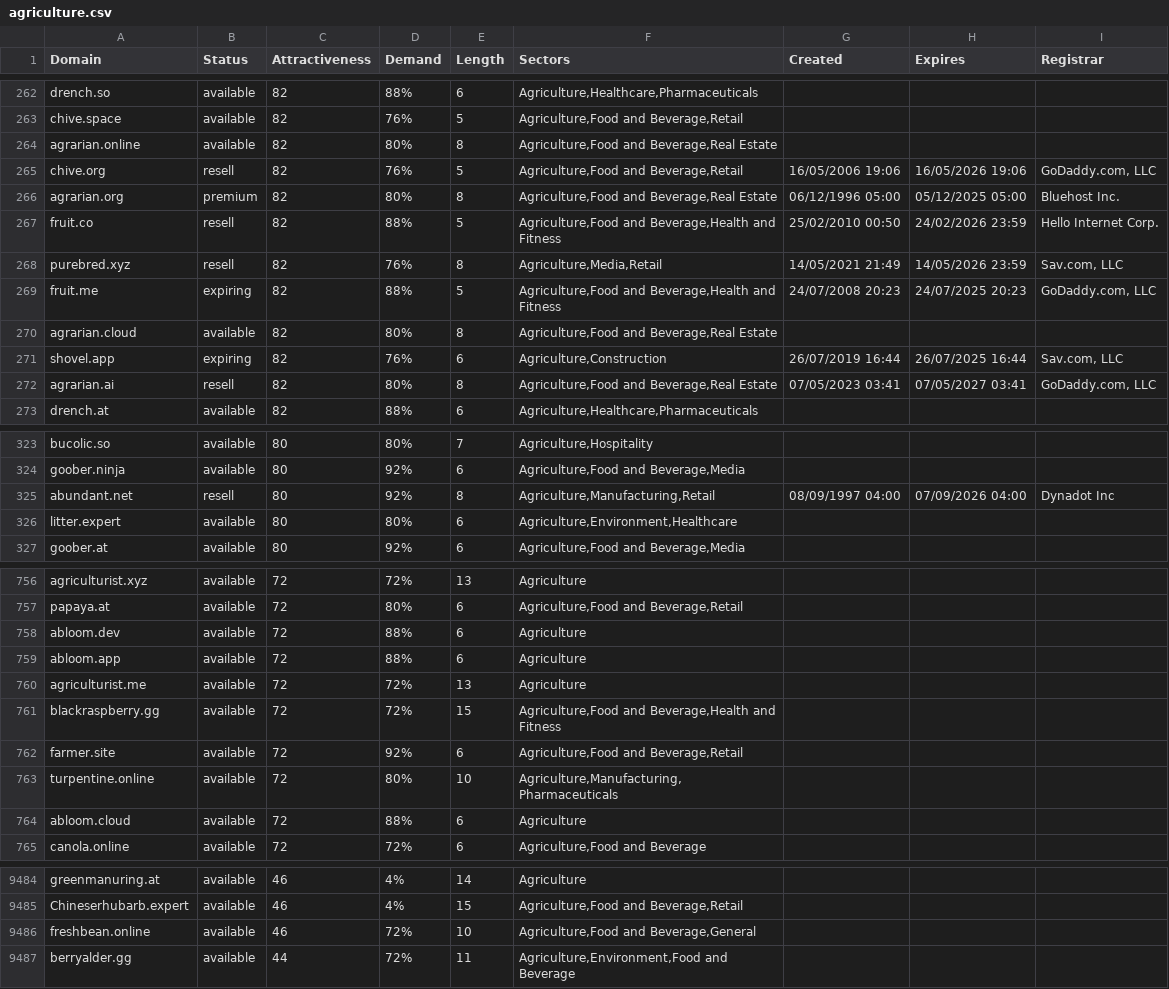
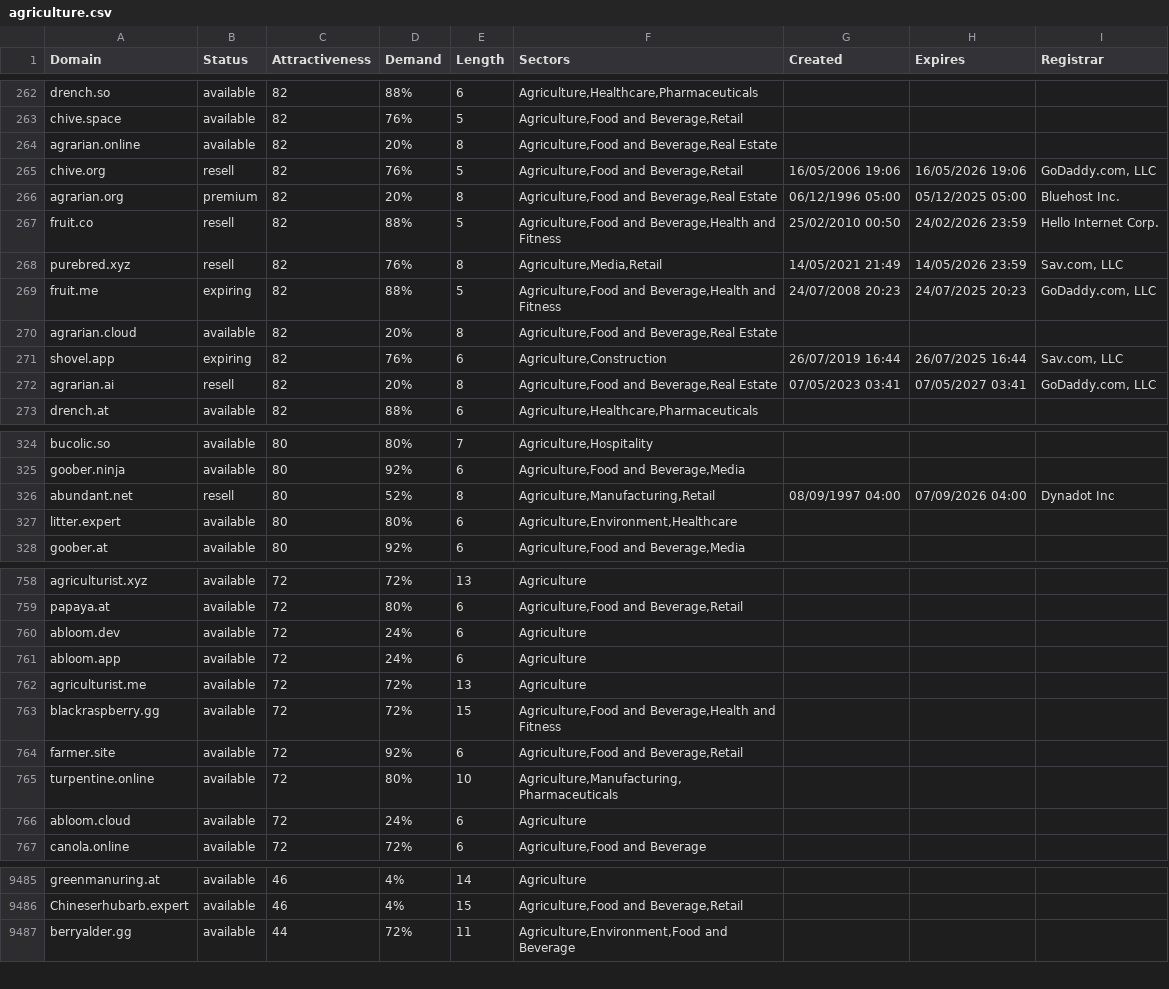
Before and after one commit to UniqueDomains/agriculture-oneword-domains, a CSV file: agriculture.csv, drawn as a sheet; only a part is shown, gaps mark what is left out; the diff covers the shown part only.

```diff
--- a/agriculture.csv
+++ b/agriculture.csv
@@ -263,5 +263,5 @@ drench.so,available,82,88%,6,"Agriculture,Healthcare,Pharmaceuticals",,,
 chive.space,available,82,76%,5,"Agriculture,Food and Beverage,Retail",,,
-agrarian.online,available,82,80%,8,"Agriculture,Food and Beverage,Real Estate",,,
+agrarian.online,available,82,20%,8,"Agriculture,Food and Beverage,Real Estate",,,
 chive.org,resell,82,76%,5,"Agriculture,Food and Beverage,Retail",16/05/2006 19:06,16/05/2026 19:06,"GoDaddy.com, LLC"
-agrarian.org,premium,82,80%,8,"Agriculture,Food and Beverage,Real Estate",06/12/1996 05:00,05/12/2025 05:00,Bluehost Inc.
+agrarian.org,premium,82,20%,8,"Agriculture,Food and Beverage,Real Estate",06/12/1996 05:00,05/12/2025 05:00,Bluehost Inc.
 fruit.co,resell,82,88%,5,"Agriculture,Food and Beverage,Health and Fitness",25/02/2010 00:50,24/02/2026 23:59,Hello Internet Corp.
@@ -269,5 +269,5 @@ purebred.xyz,resell,82,76%,8,"Agriculture,Media,Retail",14/05/2021 21:49,14/05/2
 fruit.me,expiring,82,88%,5,"Agriculture,Food and Beverage,Health and Fitness",24/07/2008 20:23,24/07/2025 20:23,"GoDaddy.com, LLC"
-agrarian.cloud,available,82,80%,8,"Agriculture,Food and Beverage,Real Estate",,,
+agrarian.cloud,available,82,20%,8,"Agriculture,Food and Beverage,Real Estate",,,
 shovel.app,expiring,82,76%,6,"Agriculture,Construction",26/07/2019 16:44,26/07/2025 16:44,"Sav.com, LLC"
-agrarian.ai,resell,82,80%,8,"Agriculture,Food and Beverage,Real Estate",07/05/2023 03:41,07/05/2027 03:41,"GoDaddy.com, LLC"
+agrarian.ai,resell,82,20%,8,"Agriculture,Food and Beverage,Real Estate",07/05/2023 03:41,07/05/2027 03:41,"GoDaddy.com, LLC"
 drench.at,available,82,88%,6,"Agriculture,Healthcare,Pharmaceuticals",,,
@@ -324,3 +325,3 @@ bucolic.so,available,80,80%,7,"Agriculture,Hospitality",,,
 goober.ninja,available,80,92%,6,"Agriculture,Food and Beverage,Media",,,
-abundant.net,resell,80,92%,8,"Agriculture,Manufacturing,Retail",08/09/1997 04:00,07/09/2026 04:00,Dynadot Inc
+abundant.net,resell,80,52%,8,"Agriculture,Manufacturing,Retail",08/09/1997 04:00,07/09/2026 04:00,Dynadot Inc
 litter.expert,available,80,80%,6,"Agriculture,Environment,Healthcare",,,
@@ -757,4 +759,4 @@ agriculturist.xyz,available,72,72%,13,Agriculture,,,
 papaya.at,available,72,80%,6,"Agriculture,Food and Beverage,Retail",,,
-abloom.dev,available,72,88%,6,Agriculture,,,
-abloom.app,available,72,88%,6,Agriculture,,,
+abloom.dev,available,72,24%,6,Agriculture,,,
+abloom.app,available,72,24%,6,Agriculture,,,
 agriculturist.me,available,72,72%,13,Agriculture,,,
@@ -763,3 +765,3 @@ farmer.site,available,72,92%,6,"Agriculture,Food and Beverage,Retail",,,
 turpentine.online,available,72,80%,10,"Agriculture,Manufacturing,Pharmaceuticals",,,
-abloom.cloud,available,72,88%,6,Agriculture,,,
+abloom.cloud,available,72,24%,6,Agriculture,,,
 canola.online,available,72,72%,6,"Agriculture,Food and Beverage",,,
@@ -9485,3 +9486,2 @@ greenmanuring.at,available,46,4%,14,Agriculture,,,
 Chineserhubarb.expert,available,46,4%,15,"Agriculture,Food and Beverage,Retail",,,
-freshbean.online,available,46,72%,10,"Agriculture,Food and Beverage,General",,,
 berryalder.gg,available,44,72%,11,"Agriculture,Environment,Food and Beverage",,,
```
Also changed, not shown: 6 added rows, 5 removed rows and 100 edited cells elsewhere in this file, 2 other files.
